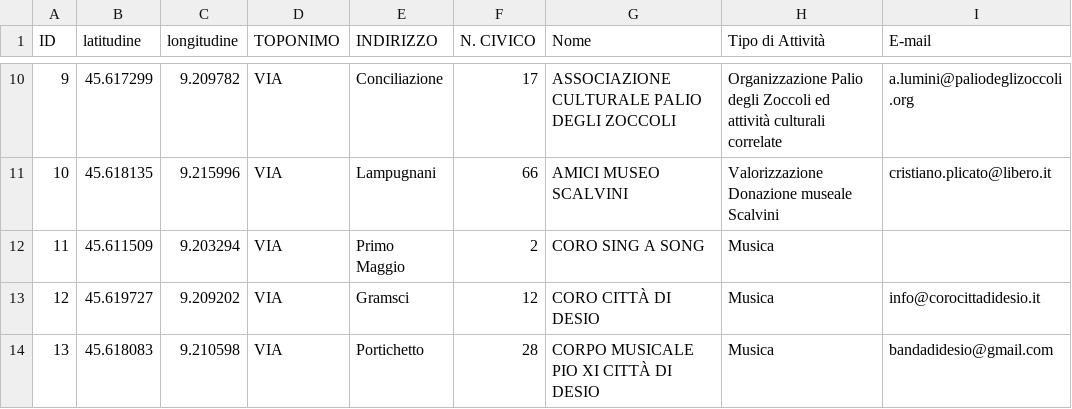
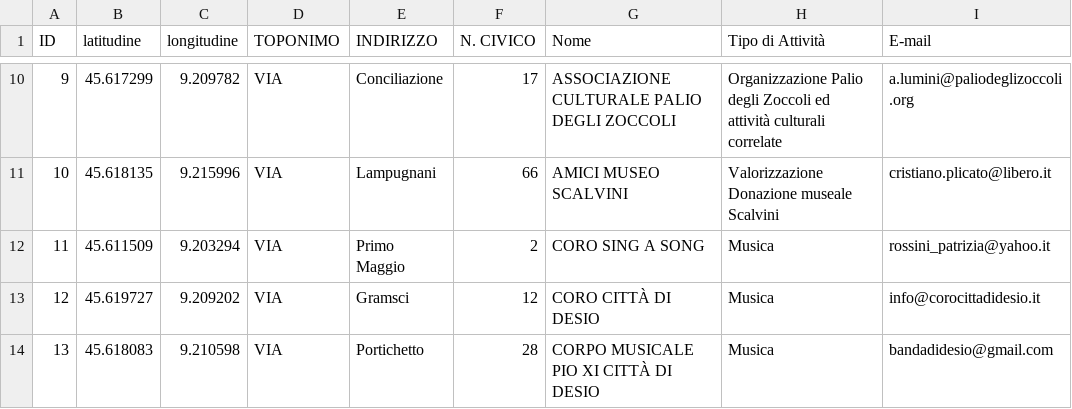
Before and after one commit to comune-desio/opendata, a CSV file: ASSOCIAZIONI.CULTURALI.csv, drawn as a sheet; only a part is shown, gaps mark what is left out.

Commit message:
Update ASSOCIAZIONI.CULTURALI.csv

```diff
--- a/ASSOCIAZIONI.CULTURALI.csv
+++ b/ASSOCIAZIONI.CULTURALI.csv
@@ -11,3 +11,3 @@ ID,latitudine,longitudine,TOPONIMO,INDIRIZZO,N. CIVICO,Nome,Tipo di Attività,E-
 10,45.618135  ,9.215996,VIA,Lampugnani,66,AMICI MUSEO SCALVINI,Valorizzazione Donazione museale Scalvini,cristiano.plicato@libero.it
-11, 45.611509  ,9.203294,VIA,Primo Maggio,2,CORO SING A SONG,Musica
+11, 45.611509  ,9.203294,VIA,Primo Maggio,2,CORO SING A SONG,Musica, rossini_patrizia@yahoo.it
 12,45.619727 ,9.209202,VIA,Gramsci,12,CORO CITTÀ DI DESIO,Musica,info@corocittadidesio.it
```
